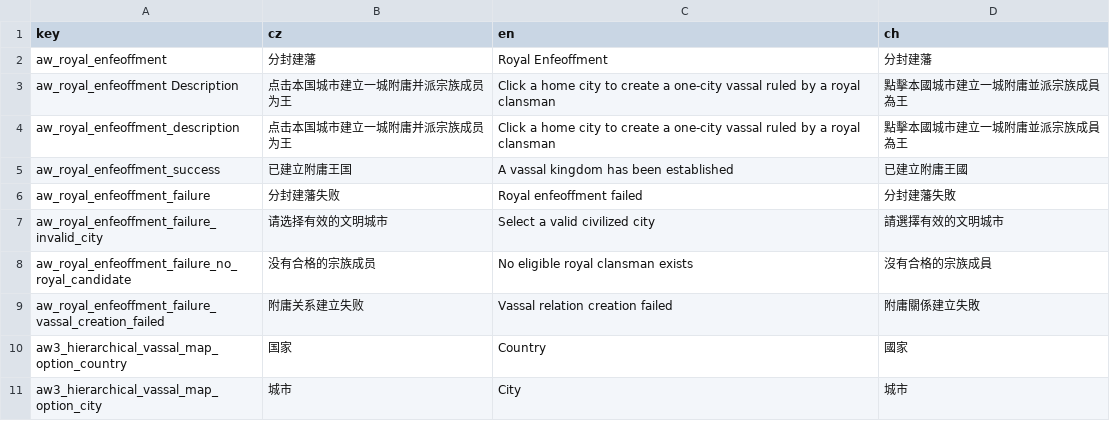
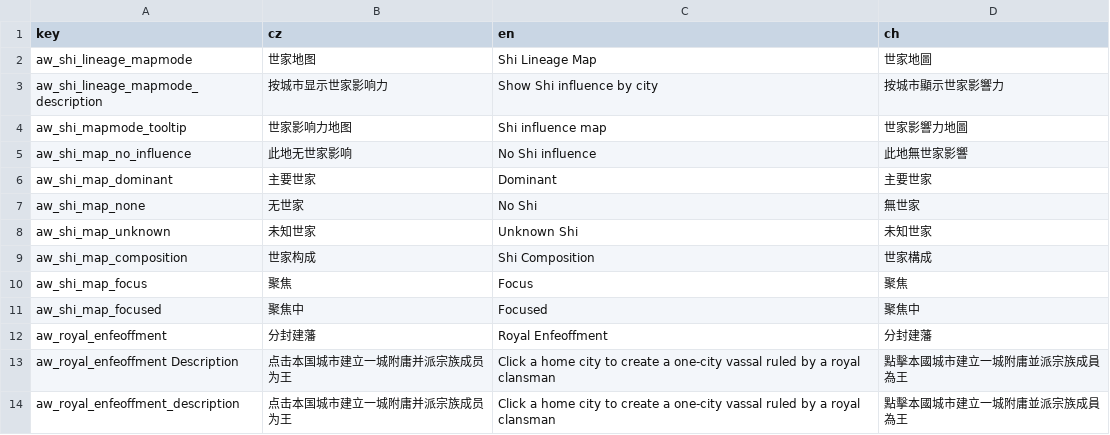
Before and after one commit to monpai-lover/AncientWarfare3.0, a CSV file: Locales/aw3_ancestry_mapmode.csv, drawn as a sheet; only a part is shown; the shorter side is filled out with more unchanged rows.

```diff
--- a/Locales/aw3_ancestry_mapmode.csv
+++ b/Locales/aw3_ancestry_mapmode.csv
@@ -1,2 +1,12 @@
 key,cz,en,ch
+aw_shi_lineage_mapmode,世家地图,Shi Lineage Map,世家地圖
+aw_shi_lineage_mapmode_description,按城市显示世家影响力,Show Shi influence by city,按城市顯示世家影響力
+aw_shi_mapmode_tooltip,世家影响力地图,Shi influence map,世家影響力地圖
+aw_shi_map_no_influence,此地无世家影响,No Shi influence,此地無世家影響
+aw_shi_map_dominant,主要世家,Dominant,主要世家
+aw_shi_map_none,无世家,No Shi,無世家
+aw_shi_map_unknown,未知世家,Unknown Shi,未知世家
+aw_shi_map_composition,世家构成,Shi Composition,世家構成
+aw_shi_map_focus,聚焦,Focus,聚焦
+aw_shi_map_focused,聚焦中,Focused,聚焦中
 aw_royal_enfeoffment,分封建藩,Royal Enfeoffment,分封建藩
```
Also changed, not shown: Locales/aw3_config.csv, Locales/aw3_virtual_titles.csv, 4 other files.
